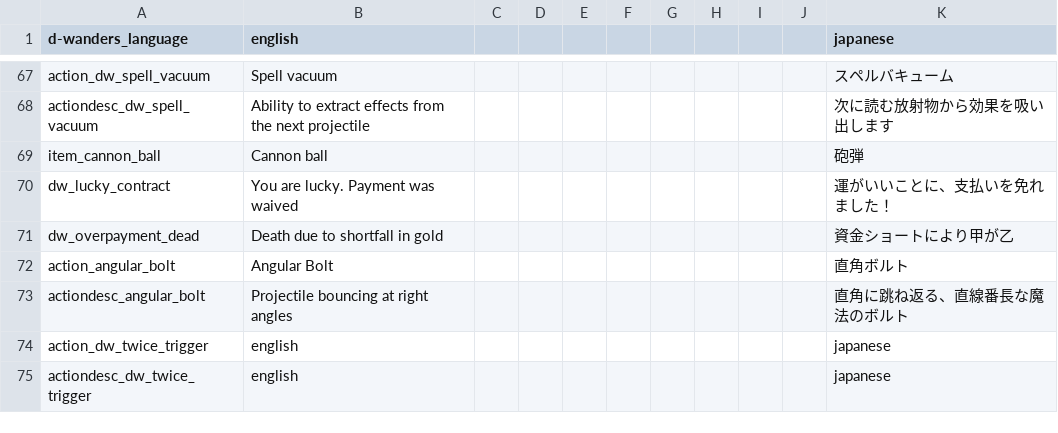
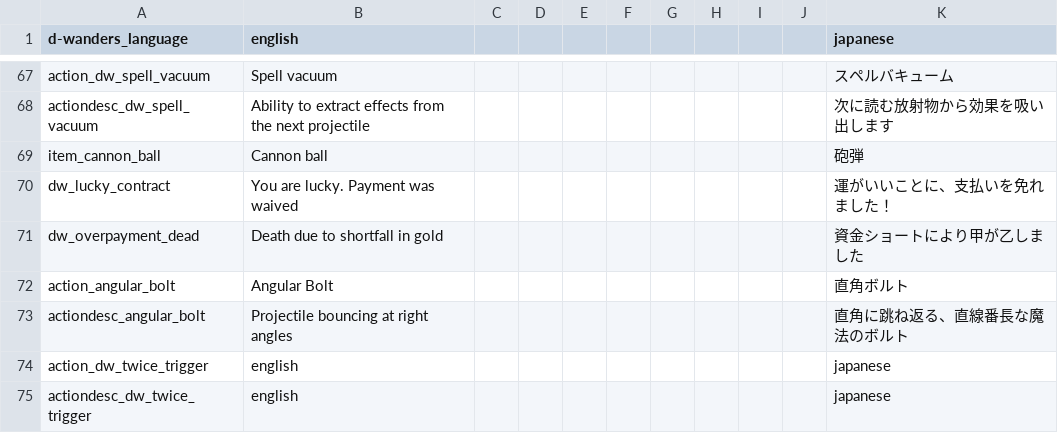
Before and after one commit to den3606/d-wonders, a CSV file: files/translations/common.csv, drawn as a sheet; only a part is shown, gaps mark what is left out.

Commit message:
feat: 翻訳文言変更

```diff
--- a/files/translations/common.csv
+++ b/files/translations/common.csv
@@ -70,3 +70,3 @@ item_cannon_ball,Cannon ball,,,,,,,,,砲弾,,,,,
 dw_lucky_contract,"You are lucky. Payment was waived",,,,,,,,,運がいいことに、支払いを免れました！,,,,,
-dw_overpayment_dead,Death due to shortfall in gold,,,,,,,,,資金ショートにより甲が乙,,,,,
+dw_overpayment_dead,Death due to shortfall in gold,,,,,,,,,資金ショートにより甲が乙しました,,,,,
 action_angular_bolt,Angular Bolt,,,,,,,,,直角ボルト,,,,,
```
